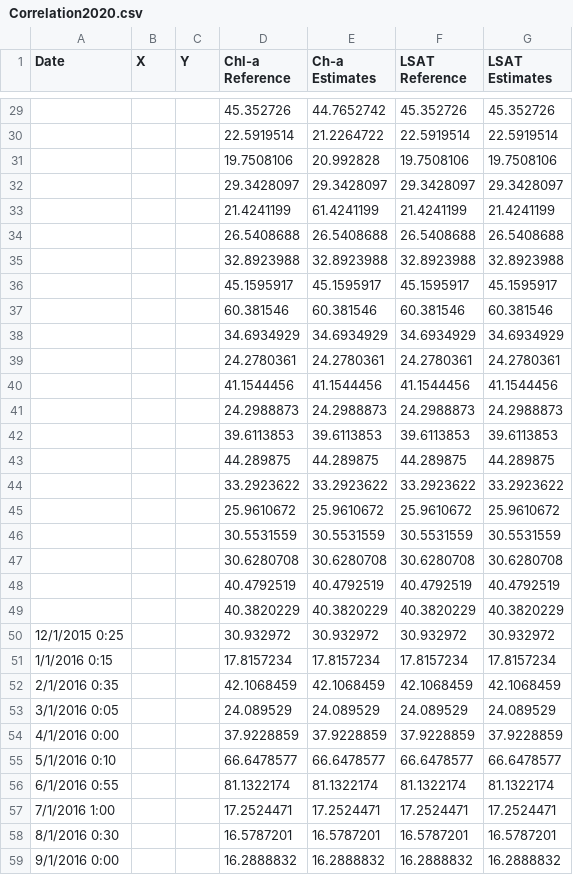
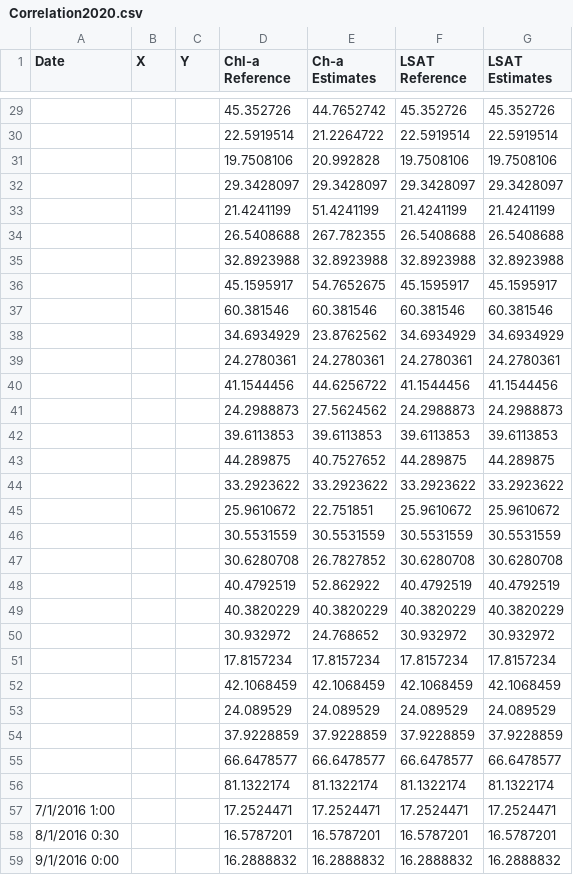
Before and after one commit to OkomoJacob/MLAIDS, a CSV file: 1.Simple Linear Regression/3.Model Accurcay/Correlation2020.csv, drawn as a sheet; only a part is shown, gaps mark what is left out; the diff covers the shown part only.

Commit message:
:books:, data updated

```diff
--- a/1.Simple Linear Regression/3.Model Accurcay/Correlation2020.csv
+++ b/1.Simple Linear Regression/3.Model Accurcay/Correlation2020.csv
@@ -32,26 +32,26 @@ Date,X,Y,Chl-a Reference,Ch-a Estimates,LSAT Reference,LSAT Estimates
 ,,,29.3428097,29.3428097,29.3428097,29.3428097
-,,,21.4241199,61.4241199,21.4241199,21.4241199
-,,,26.5408688,26.5408688,26.5408688,26.5408688
+,,,21.4241199,51.4241199,21.4241199,21.4241199
+,,,26.5408688,267.782355,26.5408688,26.5408688
 ,,,32.8923988,32.8923988,32.8923988,32.8923988
-,,,45.1595917,45.1595917,45.1595917,45.1595917
+,,,45.1595917,54.7652675,45.1595917,45.1595917
 ,,,60.381546,60.381546,60.381546,60.381546
-,,,34.6934929,34.6934929,34.6934929,34.6934929
+,,,34.6934929,23.8762562,34.6934929,34.6934929
 ,,,24.2780361,24.2780361,24.2780361,24.2780361
-,,,41.1544456,41.1544456,41.1544456,41.1544456
-,,,24.2988873,24.2988873,24.2988873,24.2988873
+,,,41.1544456,44.6256722,41.1544456,41.1544456
+,,,24.2988873,27.5624562,24.2988873,24.2988873
 ,,,39.6113853,39.6113853,39.6113853,39.6113853
-,,,44.289875,44.289875,44.289875,44.289875
+,,,44.289875,40.7527652,44.289875,44.289875
 ,,,33.2923622,33.2923622,33.2923622,33.2923622
-,,,25.9610672,25.9610672,25.9610672,25.9610672
+,,,25.9610672,22.751851,25.9610672,25.9610672
 ,,,30.5531559,30.5531559,30.5531559,30.5531559
-,,,30.6280708,30.6280708,30.6280708,30.6280708
-,,,40.4792519,40.4792519,40.4792519,40.4792519
+,,,30.6280708,26.7827852,30.6280708,30.6280708
+,,,40.4792519,52.862922,40.4792519,40.4792519
 ,,,40.3820229,40.3820229,40.3820229,40.3820229
-12/1/2015 0:25,,,30.932972,30.932972,30.932972,30.932972
-1/1/2016 0:15,,,17.8157234,17.8157234,17.8157234,17.8157234
-2/1/2016 0:35,,,42.1068459,42.1068459,42.1068459,42.1068459
-3/1/2016 0:05,,,24.089529,24.089529,24.089529,24.089529
-4/1/2016 0:00,,,37.9228859,37.9228859,37.9228859,37.9228859
-5/1/2016 0:10,,,66.6478577,66.6478577,66.6478577,66.6478577
-6/1/2016 0:55,,,81.1322174,81.1322174,81.1322174,81.1322174
+,,,30.932972,24.768652,30.932972,30.932972
+,,,17.8157234,17.8157234,17.8157234,17.8157234
+,,,42.1068459,42.1068459,42.1068459,42.1068459
+,,,24.089529,24.089529,24.089529,24.089529
+,,,37.9228859,37.9228859,37.9228859,37.9228859
+,,,66.6478577,66.6478577,66.6478577,66.6478577
+,,,81.1322174,81.1322174,81.1322174,81.1322174
 7/1/2016 1:00,,,17.2524471,17.2524471,17.2524471,17.2524471
```
Also changed, not shown: 3 edited cells elsewhere in this file, 1 other file.
